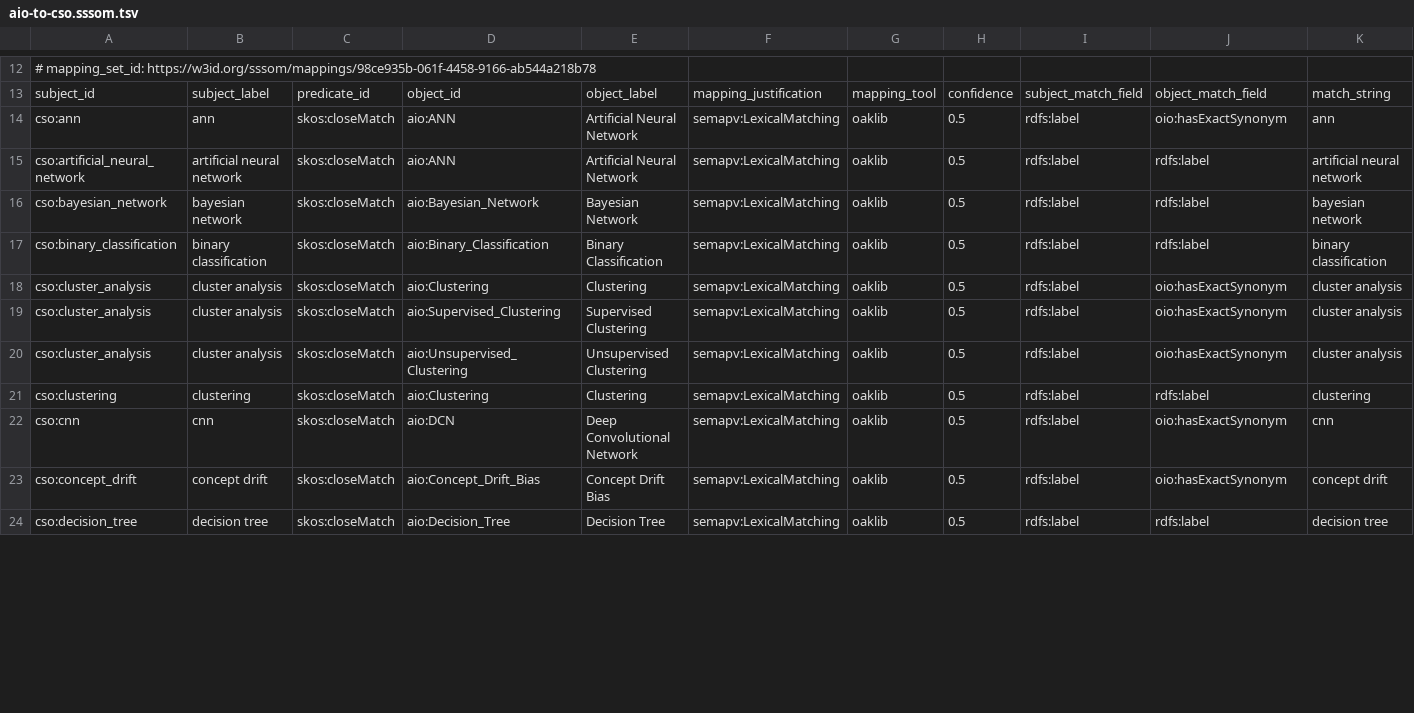
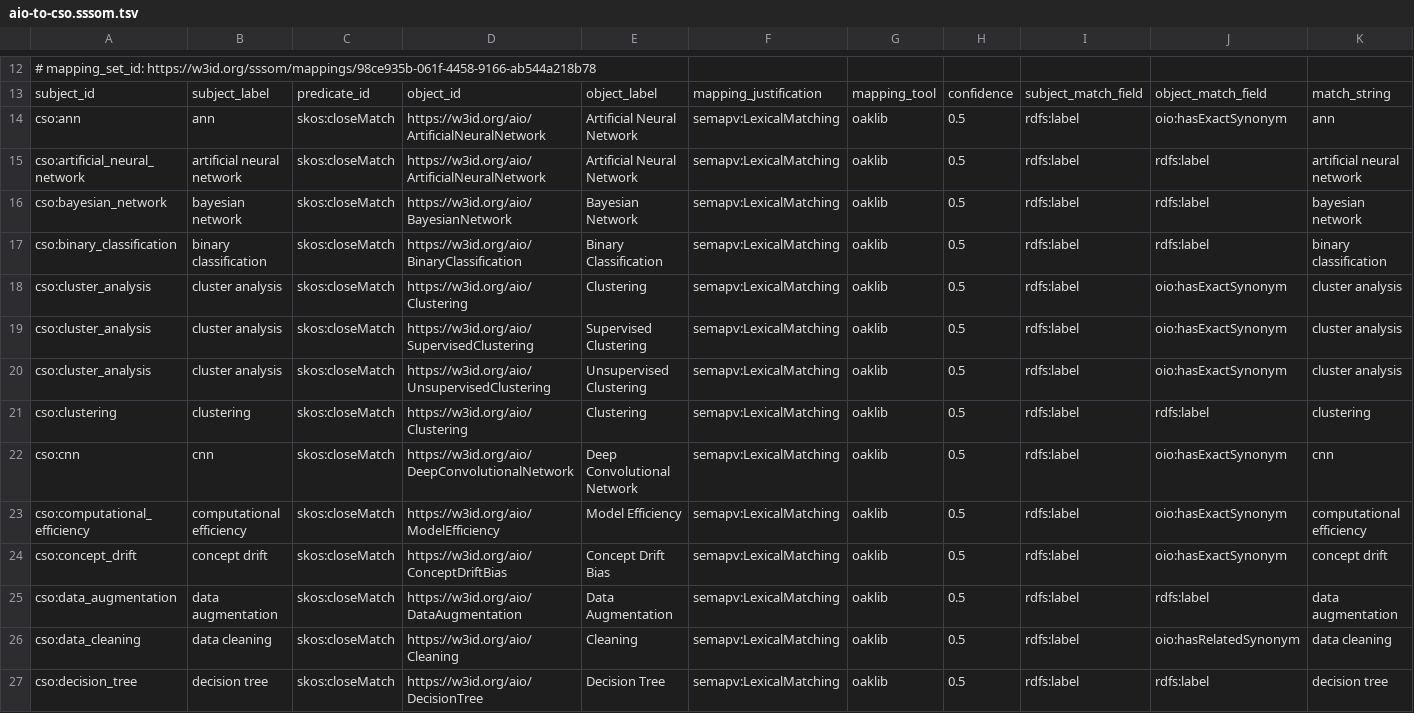
Before and after one commit to berkeleybop/artificial-intelligence-ontology, a TSV file: src/mappings/aio-to-cso.sssom.tsv, drawn as a sheet; only a part is shown, gaps mark what is left out; the diff covers the shown part only.

```diff
--- a/src/mappings/aio-to-cso.sssom.tsv
+++ b/src/mappings/aio-to-cso.sssom.tsv
@@ -13,12 +13,15 @@
 subject_id	subject_label	predicate_id	object_id	object_label	mapping_justification	mapping_tool	confidence	subject_match_field	object_match_field	match_string
-cso:ann	ann	skos:closeMatch	aio:ANN	Artificial Neural Network	semapv:LexicalMatching	oaklib	0.5	rdfs:label	oio:hasExactSynonym	ann
-cso:artificial_neural_network	artificial neural network	skos:closeMatch	aio:ANN	Artificial Neural Network	semapv:LexicalMatching	oaklib	0.5	rdfs:label	rdfs:label	artificial neural network
-cso:bayesian_network	bayesian network	skos:closeMatch	aio:Bayesian_Network	Bayesian Network	semapv:LexicalMatching	oaklib	0.5	rdfs:label	rdfs:label	bayesian network
-cso:binary_classification	binary classification	skos:closeMatch	aio:Binary_Classification	Binary Classification	semapv:LexicalMatching	oaklib	0.5	rdfs:label	rdfs:label	binary classification
-cso:cluster_analysis	cluster analysis	skos:closeMatch	aio:Clustering	Clustering	semapv:LexicalMatching	oaklib	0.5	rdfs:label	oio:hasExactSynonym	cluster analysis
-cso:cluster_analysis	cluster analysis	skos:closeMatch	aio:Supervised_Clustering	Supervised Clustering	semapv:LexicalMatching	oaklib	0.5	rdfs:label	oio:hasExactSynonym	cluster analysis
-cso:cluster_analysis	cluster analysis	skos:closeMatch	aio:Unsupervised_Clustering	Unsupervised Clustering	semapv:LexicalMatching	oaklib	0.5	rdfs:label	oio:hasExactSynonym	cluster analysis
-cso:clustering	clustering	skos:closeMatch	aio:Clustering	Clustering	semapv:LexicalMatching	oaklib	0.5	rdfs:label	rdfs:label	clustering
-cso:cnn	cnn	skos:closeMatch	aio:DCN	Deep Convolutional Network	semapv:LexicalMatching	oaklib	0.5	rdfs:label	oio:hasExactSynonym	cnn
-cso:concept_drift	concept drift	skos:closeMatch	aio:Concept_Drift_Bias	Concept Drift Bias	semapv:LexicalMatching	oaklib	0.5	rdfs:label	oio:hasExactSynonym	concept drift
-cso:decision_tree	decision tree	skos:closeMatch	aio:Decision_Tree	Decision Tree	semapv:LexicalMatching	oaklib	0.5	rdfs:label	rdfs:label	decision tree
+cso:ann	ann	skos:closeMatch	https://w3id.org/aio/ArtificialNeuralNetwork	Artificial Neural Network	semapv:LexicalMatching	oaklib	0.5	rdfs:label	oio:hasExactSynonym	ann
+cso:artificial_neural_network	artificial neural network	skos:closeMatch	https://w3id.org/aio/ArtificialNeuralNetwork	Artificial Neural Network	semapv:LexicalMatching	oaklib	0.5	rdfs:label	rdfs:label	artificial neural network
+cso:bayesian_network	bayesian network	skos:closeMatch	https://w3id.org/aio/BayesianNetwork	Bayesian Network	semapv:LexicalMatching	oaklib	0.5	rdfs:label	rdfs:label	bayesian network
+cso:binary_classification	binary classification	skos:closeMatch	https://w3id.org/aio/BinaryClassification	Binary Classification	semapv:LexicalMatching	oaklib	0.5	rdfs:label	rdfs:label	binary classification
+cso:cluster_analysis	cluster analysis	skos:closeMatch	https://w3id.org/aio/Clustering	Clustering	semapv:LexicalMatching	oaklib	0.5	rdfs:label	oio:hasExactSynonym	cluster analysis
+cso:cluster_analysis	cluster analysis	skos:closeMatch	https://w3id.org/aio/SupervisedClustering	Supervised Clustering	semapv:LexicalMatching	oaklib	0.5	rdfs:label	oio:hasExactSynonym	cluster analysis
+cso:cluster_analysis	cluster analysis	skos:closeMatch	https://w3id.org/aio/UnsupervisedClustering	Unsupervised Clustering	semapv:LexicalMatching	oaklib	0.5	rdfs:label	oio:hasExactSynonym	cluster analysis
+cso:clustering	clustering	skos:closeMatch	https://w3id.org/aio/Clustering	Clustering	semapv:LexicalMatching	oaklib	0.5	rdfs:label	rdfs:label	clustering
+cso:cnn	cnn	skos:closeMatch	https://w3id.org/aio/DeepConvolutionalNetwork	Deep Convolutional Network	semapv:LexicalMatching	oaklib	0.5	rdfs:label	oio:hasExactSynonym	cnn
+cso:computational_efficiency	computational efficiency	skos:closeMatch	https://w3id.org/aio/ModelEfficiency	Model Efficiency	semapv:LexicalMatching	oaklib	0.5	rdfs:label	oio:hasExactSynonym	computational efficiency
+cso:concept_drift	concept drift	skos:closeMatch	https://w3id.org/aio/ConceptDriftBias	Concept Drift Bias	semapv:LexicalMatching	oaklib	0.5	rdfs:label	oio:hasExactSynonym	concept drift
+cso:data_augmentation	data augmentation	skos:closeMatch	https://w3id.org/aio/DataAugmentation	Data Augmentation	semapv:LexicalMatching	oaklib	0.5	rdfs:label	rdfs:label	data augmentation
+cso:data_cleaning	data cleaning	skos:closeMatch	https://w3id.org/aio/Cleaning	Cleaning	semapv:LexicalMatching	oaklib	0.5	rdfs:label	oio:hasRelatedSynonym	data cleaning
+cso:decision_tree	decision tree	skos:closeMatch	https://w3id.org/aio/DecisionTree	Decision Tree	semapv:LexicalMatching	oaklib	0.5	rdfs:label	rdfs:label	decision tree
```
Also changed, not shown: 10 added rows and 40 edited cells elsewhere in this file, src/mappings/aio-to-edam.sssom.tsv, src/mappings/aio-to-mlo.sssom.tsv, 14 other files.
